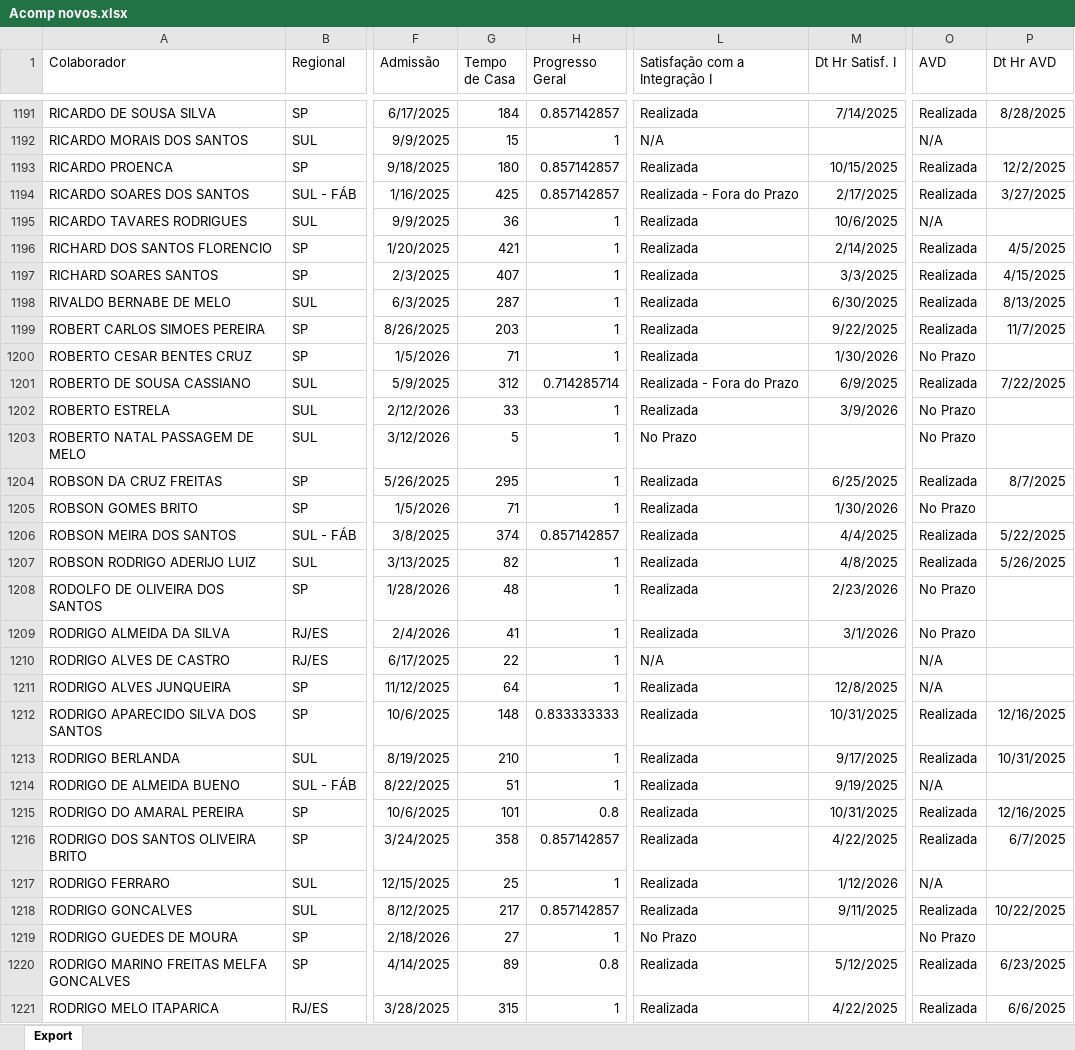
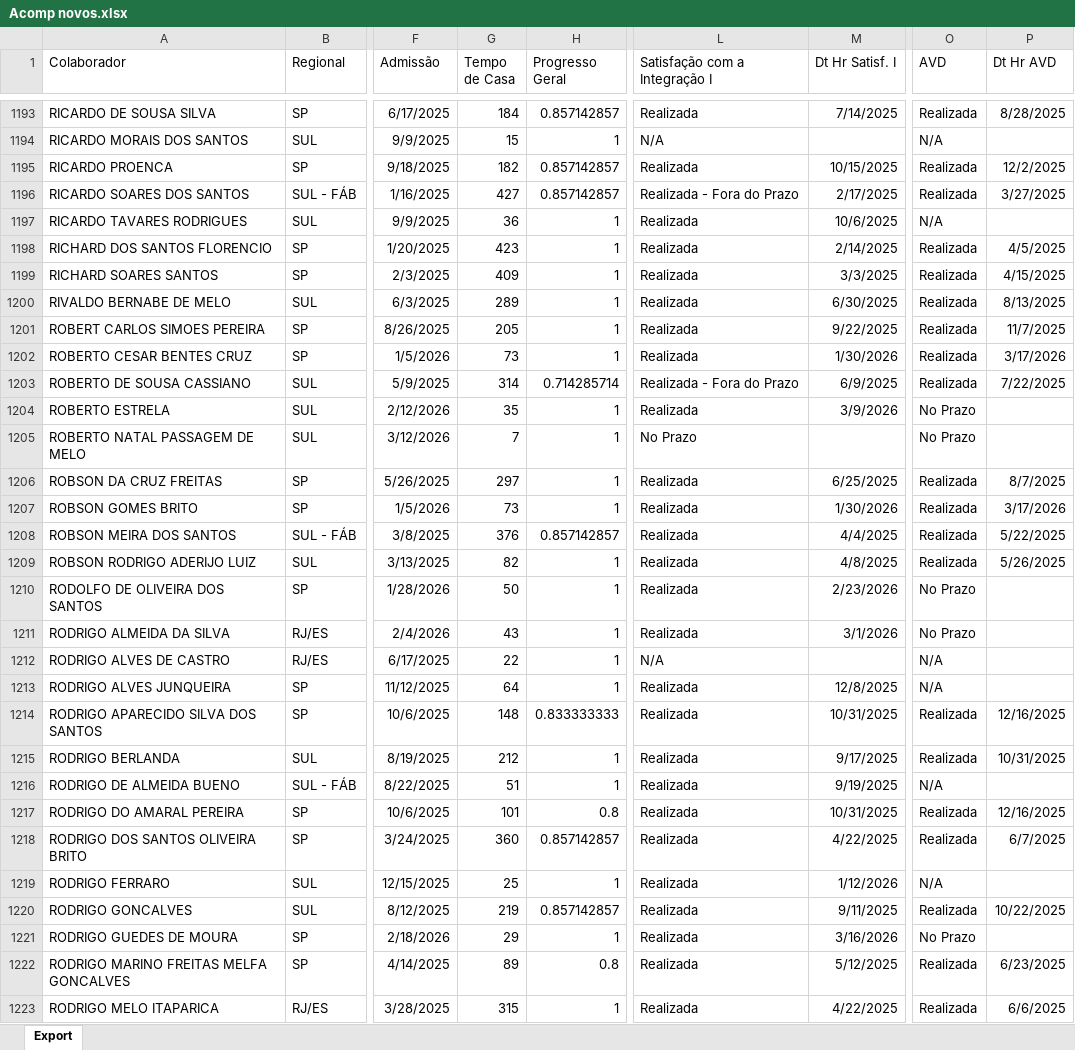
Before and after one commit to Bruna-gzr/dashboard-skap, an Excel workbook: data/Acomp novos.xlsx, sheet Export, drawn as a sheet; only a part is shown, gaps mark what is left out; values as stored, in another font and other column widths than the file's, no borders; addresses are those after the commit; the diff covers the shown part only; the diff names each change by its address in the sheet, - before the commit and + after, or states it on an @@ line.

```diff
--- a/data/Acomp novos.xlsx (sheet Export)
+++ b/data/Acomp novos.xlsx (sheet Export)
-G1195 (Tempo de Casa): 180
+G1195 (Tempo de Casa): 182
-G1196 (Tempo de Casa): 425
+G1196 (Tempo de Casa): 427
-G1198 (Tempo de Casa): 421
+G1198 (Tempo de Casa): 423
-G1199 (Tempo de Casa): 407
+G1199 (Tempo de Casa): 409
-G1200 (Tempo de Casa): 287
+G1200 (Tempo de Casa): 289
-G1201 (Tempo de Casa): 203
+G1201 (Tempo de Casa): 205
-G1202 (Tempo de Casa): 71
+G1202 (Tempo de Casa): 73
-O1202 (AVD): No Prazo
+O1202 (AVD): Realizada
-P1202 (Dt Hr AVD): (empty)
+P1202 (Dt Hr AVD): 3/17/2026
-G1203 (Tempo de Casa): 312
+G1203 (Tempo de Casa): 314
-G1204 (Tempo de Casa): 33
+G1204 (Tempo de Casa): 35
-G1205 (Tempo de Casa): 5
+G1205 (Tempo de Casa): 7
-G1206 (Tempo de Casa): 295
+G1206 (Tempo de Casa): 297
-G1207 (Tempo de Casa): 71
+G1207 (Tempo de Casa): 73
-O1207 (AVD): No Prazo
+O1207 (AVD): Realizada
-P1207 (Dt Hr AVD): (empty)
+P1207 (Dt Hr AVD): 3/17/2026
-G1208 (Tempo de Casa): 374
+G1208 (Tempo de Casa): 376
-G1210 (Tempo de Casa): 48
+G1210 (Tempo de Casa): 50
-G1211 (Tempo de Casa): 41
+G1211 (Tempo de Casa): 43
-G1215 (Tempo de Casa): 210
+G1215 (Tempo de Casa): 212
-G1218 (Tempo de Casa): 358
+G1218 (Tempo de Casa): 360
-G1220 (Tempo de Casa): 217
+G1220 (Tempo de Casa): 219
-G1221 (Tempo de Casa): 27
+G1221 (Tempo de Casa): 29
-L1221 (Satisfação com a Integração I): No Prazo
+L1221 (Satisfação com a Integração I): Realizada
-M1221 (Dt Hr Satisf. I): (empty)
+M1221 (Dt Hr Satisf. I): 3/16/2026
```
Also changed, not shown: 5 added rows and 886 edited cells elsewhere in this sheet, data/Base colaboradores ativos.xlsx, data/Bate papo mentor.xlsx, 6 other files.
